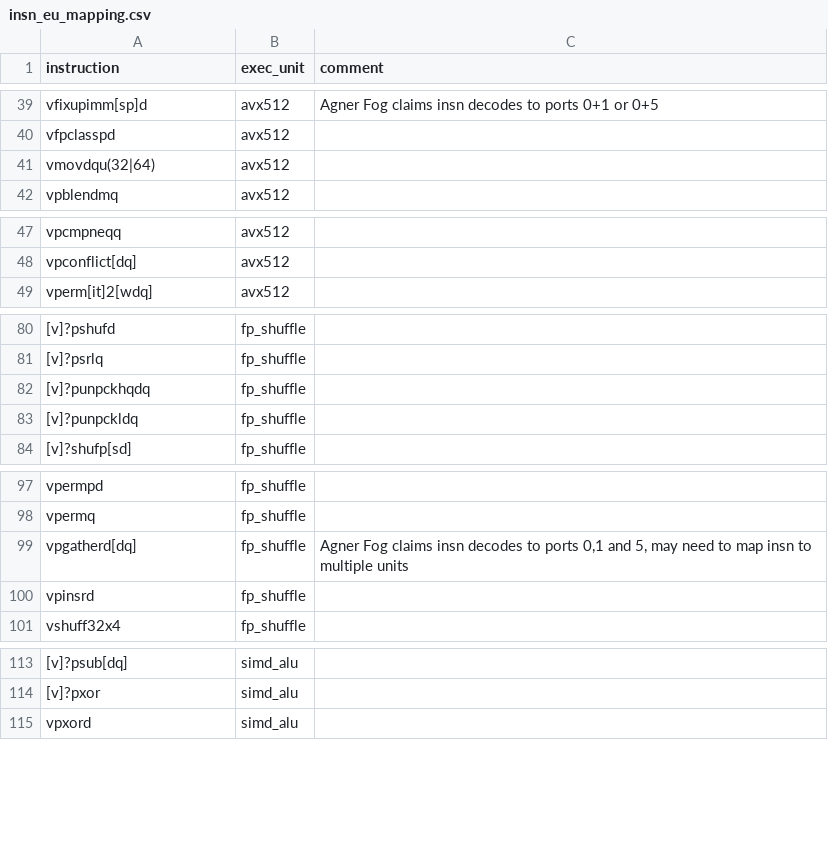
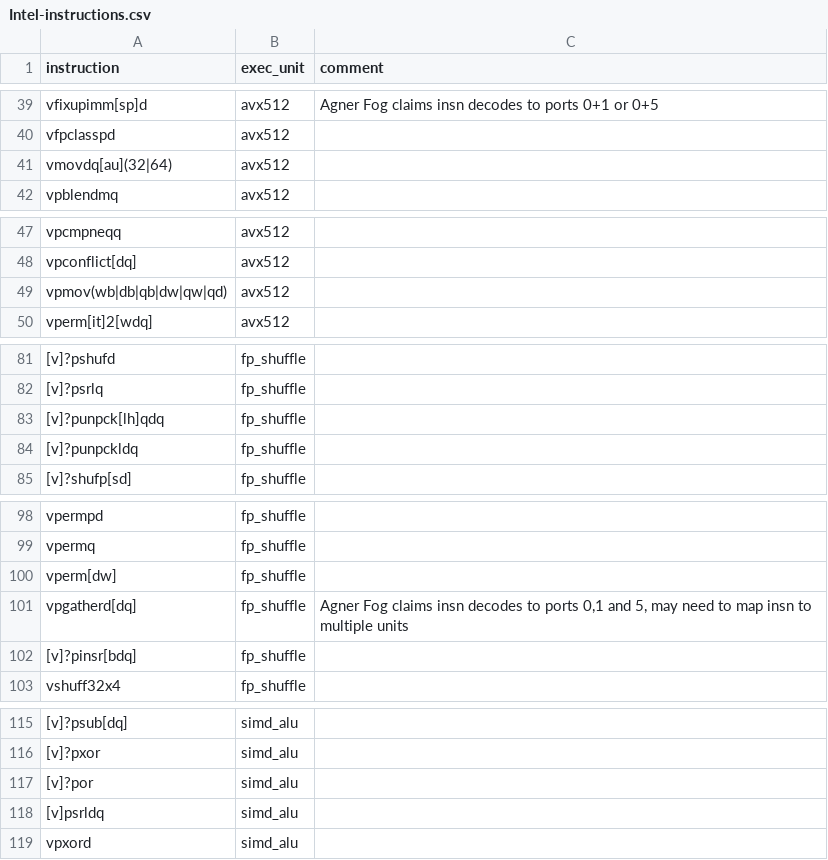
Before and after one commit to warwick-hpsc/MG-CFD-performance-model, a CSV file: Main/Backend/Intel-instructions.csv (was Main/Backend/insn_eu_mapping.csv), drawn as a sheet; only a part is shown, gaps mark what is left out; addresses are those after the commit; the diff names each change by its address in the sheet, - before the commit and + after, or states it on an @@ line.

Commit message:
Fix SIMD model fitting
Increase model fitting time, to find best estimate of SIMD FP div ; Increase tolerance of #instructions check for manual-simd runs ; Add ARM instructions ; Support new 'ISA group' field

```diff
--- a/Main/Backend/insn_eu_mapping.csv
+++ b/Main/Backend/Intel-instructions.csv
-A41 (instruction): vmovdqu(32|64)
+A41 (instruction): vmovdq[au](32|64)
+row 49: vpmov(wb|db|qb|dw|qw|qd) | avx512
-A83 (instruction): [v]?punpckhqdq
+A83 (instruction): [v]?punpck[lh]qdq
+row 100: vperm[dw] | fp_shuffle
-A102 (instruction): vpinsrd
+A102 (instruction): [v]?pinsr[bdq]
+row 117: [v]?por | simd_alu
+row 118: [v]psrldq | simd_alu
```
Also changed, not shown: 1 other file.
